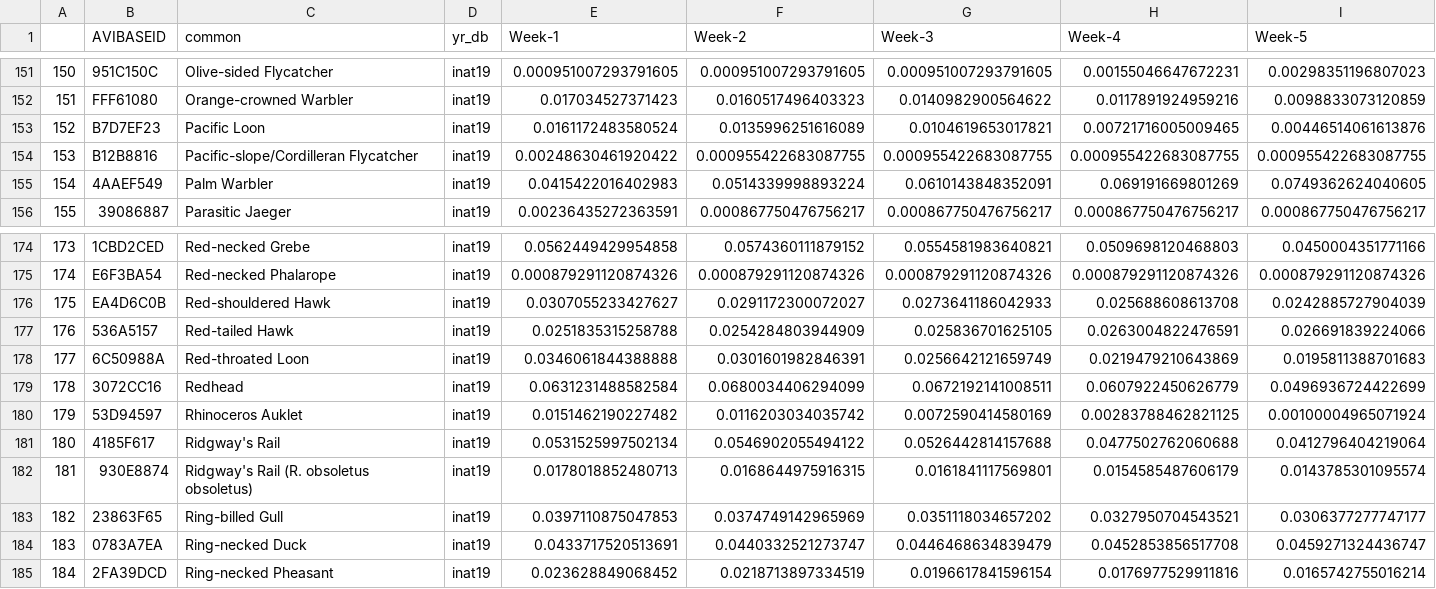
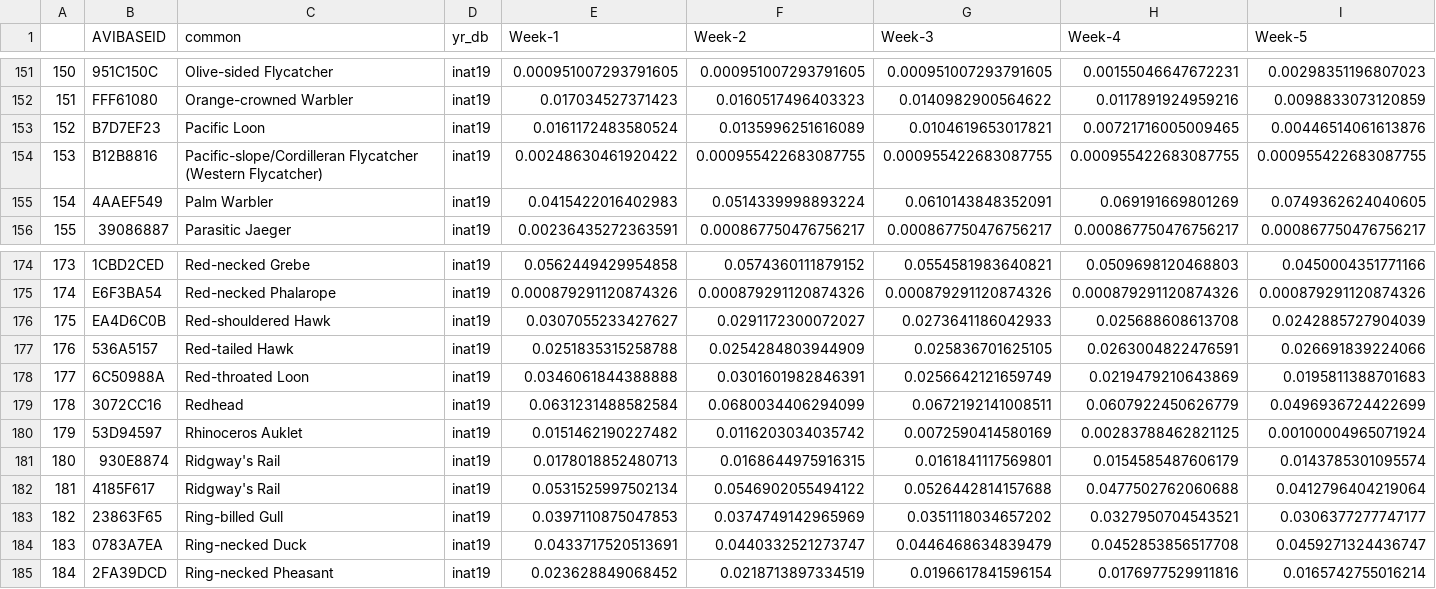
Before and after one commit to codycarroll/birds_dash, a CSV file: data/inat19rel_fsmoothed_withWk53.csv, drawn as a sheet; only a part is shown, gaps mark what is left out; removed rows and columns are numbered as before the commit, all else as after; rows hold the shown columns only; the diff names each change by its address in the sheet, - before the commit and + after, or states it on an @@ line.

```diff
--- a/data/inat19rel_fsmoothed_withWk53.csv
+++ b/data/inat19rel_fsmoothed_withWk53.csv
-C154 (common): Pacific-slope/Cordilleran Flycatcher
+C154 (common): Pacific-slope/Cordilleran Flycatcher (Western Flycatcher)
+row 181: 180 | 930E8874 | Ridgway's Rail | inat19 | 0.0178018852480713 | 0.0168644975916315 | 0.0161841117569801 | 0.0154585487606179 | 0.0143785301095574
-A182: 180
+A182: 181
-row 182: 181 | 930E8874 | Ridgway's Rail (R. obsoletus obsoletus) | inat19 | 0.0178018852480713 | 0.0168644975916315 | 0.0161841117569801 | 0.0154585487606179 | 0.0143785301095574
```
Also changed, not shown: data/ebird19rel_fsmoothed_withWk53.csv, data/ebird22rel_fsmoothed_withWk53.csv, 6 other files.
